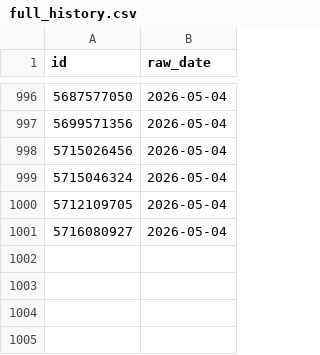
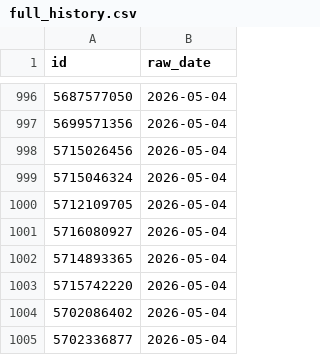
Before and after one commit to kots2915-crypto/IT-Career-Scraper, a CSV file: data/full_history.csv, drawn as a sheet; only a part is shown, gaps mark what is left out; the diff names each change by its address in the sheet, - before the commit and + after, or states it on an @@ line.

```diff
--- a/data/full_history.csv
+++ b/data/full_history.csv
+row 1002: 5714893365 | 2026-05-04
+row 1003: 5715742220 | 2026-05-04
+row 1004: 5702086402 | 2026-05-04
+row 1005: 5702336877 | 2026-05-04
```
Also changed, not shown: 1 other file.
